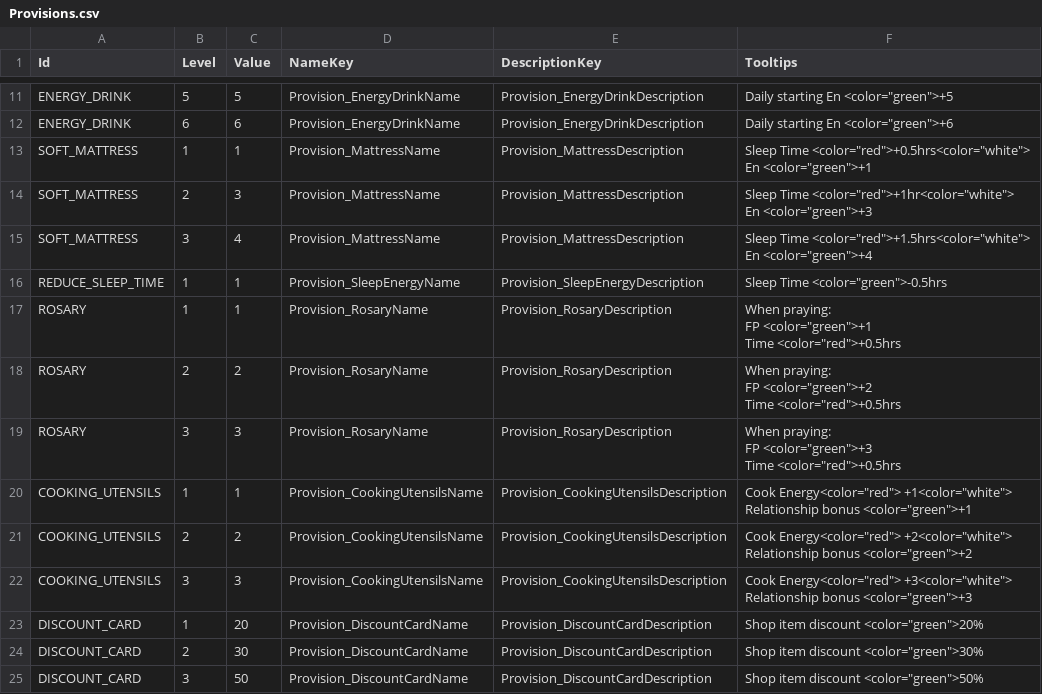
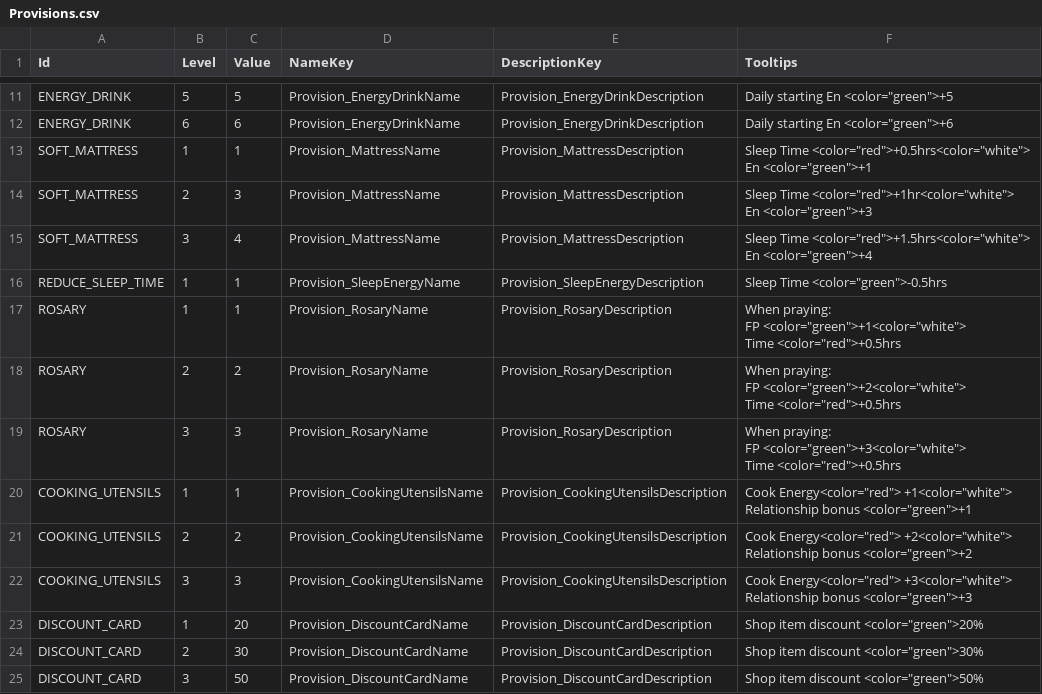
Before and after one commit to baddestguy/SainthoodStories, a CSV file: Assets/Resources/GameData/Provisions.csv, drawn as a sheet; only a part is shown, gaps mark what is left out.

```diff
--- a/Assets/Resources/GameData/Provisions.csv
+++ b/Assets/Resources/GameData/Provisions.csv
@@ -19,11 +19,11 @@ En <color=""green"">+4"
 REDUCE_SLEEP_TIME,1,1,Provision_SleepEnergyName,Provision_SleepEnergyDescription,"Sleep Time <color=""green"">-0.5hrs"
-ROSARY,1,1,Provision_RosaryName,Provision_RosaryDescription,"When praying:
-FP <color=""green"">+1
-Time <color=""red"">+0.5hrs"
-ROSARY,2,2,Provision_RosaryName,Provision_RosaryDescription,"When praying:
-FP <color=""green"">+2
-Time <color=""red"">+0.5hrs"
-ROSARY,3,3,Provision_RosaryName,Provision_RosaryDescription,"When praying:
-FP <color=""green"">+3
-Time <color=""red"">+0.5hrs"
+ROSARY,1,1,Provision_RosaryName,Provision_RosaryDescription,"When praying:
+FP <color=""green"">+1<color=""white"">
+Time <color=""red"">+0.5hrs"
+ROSARY,2,2,Provision_RosaryName,Provision_RosaryDescription,"When praying:
+FP <color=""green"">+2<color=""white"">
+Time <color=""red"">+0.5hrs"
+ROSARY,3,3,Provision_RosaryName,Provision_RosaryDescription,"When praying:
+FP <color=""green"">+3<color=""white"">
+Time <color=""red"">+0.5hrs"
 COOKING_UTENSILS,1,1,Provision_CookingUtensilsName,Provision_CookingUtensilsDescription,"Cook Energy<color=""red""> +1<color=""white"">
```
Also changed, not shown: Assets/Resources/GameData/Localization.csv, 8 other files.
